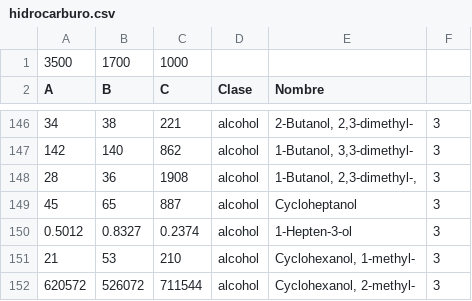
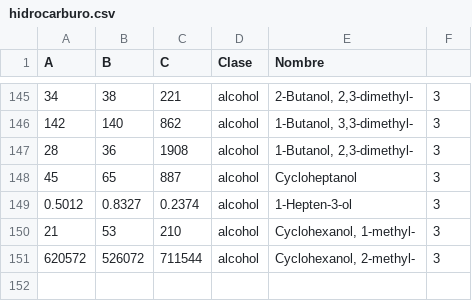
Before and after one commit to fluor7997/QM206, a CSV file: hidrocarburo.csv, drawn as a sheet; only a part is shown, gaps mark what is left out.

Commit message:
Add files via upload

```diff
--- a/hidrocarburo.csv
+++ b/hidrocarburo.csv
@@ -1,2 +1 @@
-3500;1700;1000;;;;
 A;B;C;Clase ;Nombre;;
@@ -147,3 +146,3 @@ A;B;C;Clase ;Nombre;;
 142;140;862;alcohol;1-Butanol, 3,3-dimethyl-;3;
-28;36;1908;alcohol;1-Butanol, 2,3-dimethyl-,;3;
+28;36;1908;alcohol;1-Butanol, 2,3-dimethyl-;3;
 45;65;887;alcohol;Cycloheptanol;3;
```
